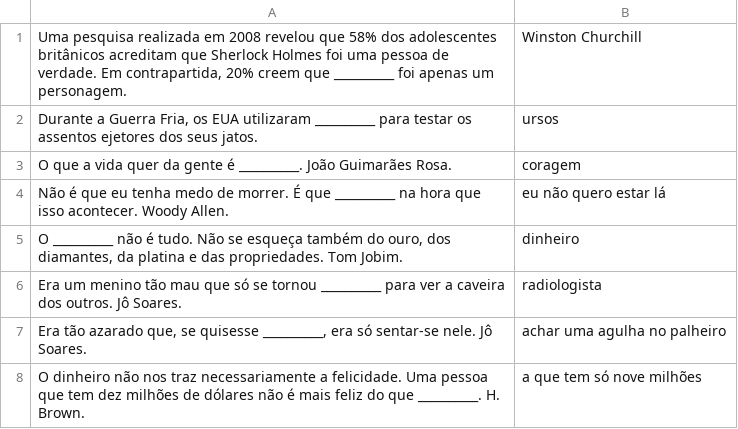
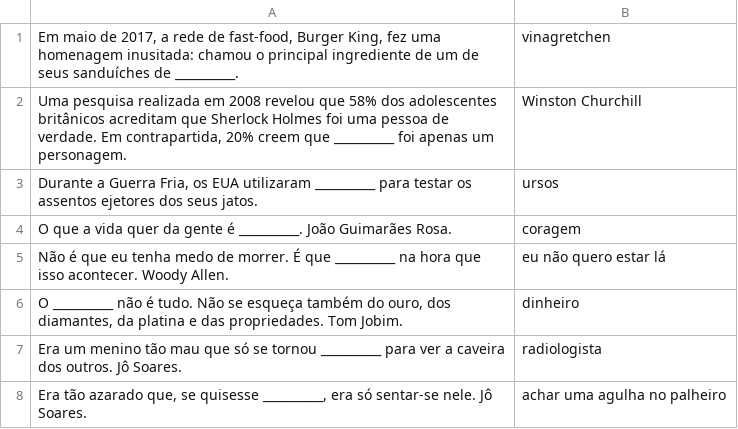
Before and after one commit to marcotmarcot/citacoes, a CSV file: citacoes.csv, drawn as a sheet; only a part is shown; the shorter side is filled out with more unchanged rows; the diff names each change by its address in the sheet, - before the commit and + after, or states it on an @@ line.

Commit message:
Update citacoes.csv

```diff
--- a/citacoes.csv
+++ b/citacoes.csv
+row 1: Em maio de 2017, a rede de fast-food, Burger King, fez uma homenagem inusitada: chamou o principal ingrediente de um de seus sanduíches de __________. | vinagretchen
```
